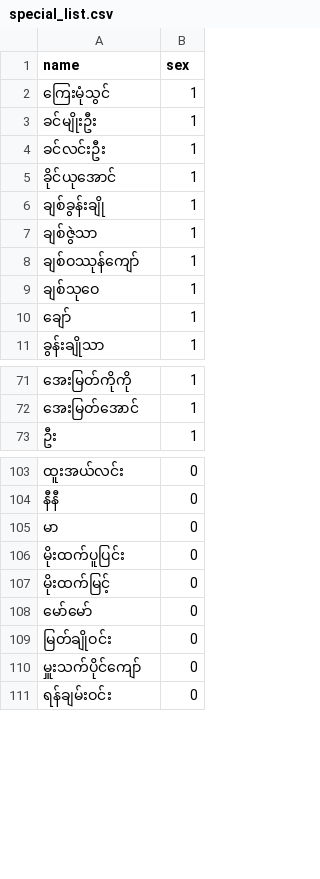
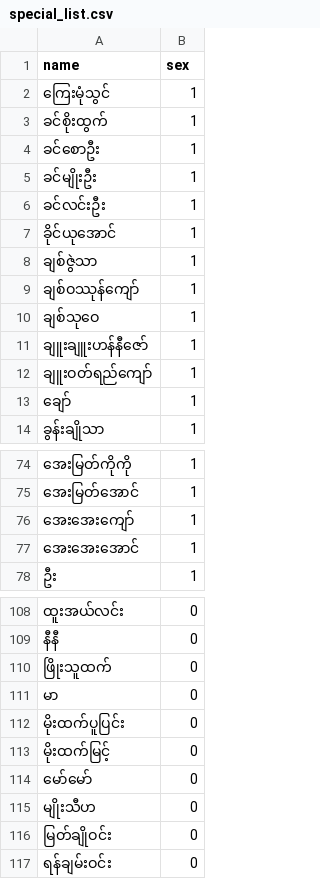
Before and after one commit to binarybrigade/myanmar-name-mf-classification, a CSV file: processed_data/special_list.csv, drawn as a sheet; only a part is shown, gaps mark what is left out; the diff covers the shown part only.

```diff
--- a/processed_data/special_list.csv
+++ b/processed_data/special_list.csv
@@ -2,2 +2,4 @@ name,sex
 ကြေးမုံသွင်,1
+ခင်စိုးထွက်,1
+ခင်စောဦး,1
 ခင်မျိုးဦး,1
@@ -5,3 +7,2 @@ name,sex
 ခိုင်ယုအောင်,1
-ချစ်ခွန်းချို,1
 ချစ်ဇွဲသာ,1
@@ -9,2 +10,4 @@ name,sex
 ချစ်သုဝေ,1
+ချူးချူးဟန်နီဇော်,1
+ချူးဝတ်ရည်ကျော်,1
 ချော်,1
@@ -72,2 +75,4 @@ name,sex
 အေးမြတ်အောင်,1
+အေးအေးကျော်,1
+အေးအေးအောင်,1
 ဦး,1
@@ -104,2 +109,3 @@ name,sex
 နီနီ,0
+ဖြိုးသူထက်,0
 မာ,0
@@ -108,4 +114,4 @@ name,sex
 မော်မော်,0
+မျိုးသီဟ,0
 မြတ်ချိုဝင်း,0
-မှူးသက်ပိုင်ကျော်,0
 ရန်ချမ်းဝင်း,0
```
Also changed, not shown: 2 added rows and 4 removed rows elsewhere in this file, processed_data/all_names.csv, processed_data/words_by_character_tokenization.csv, 10 other files.
